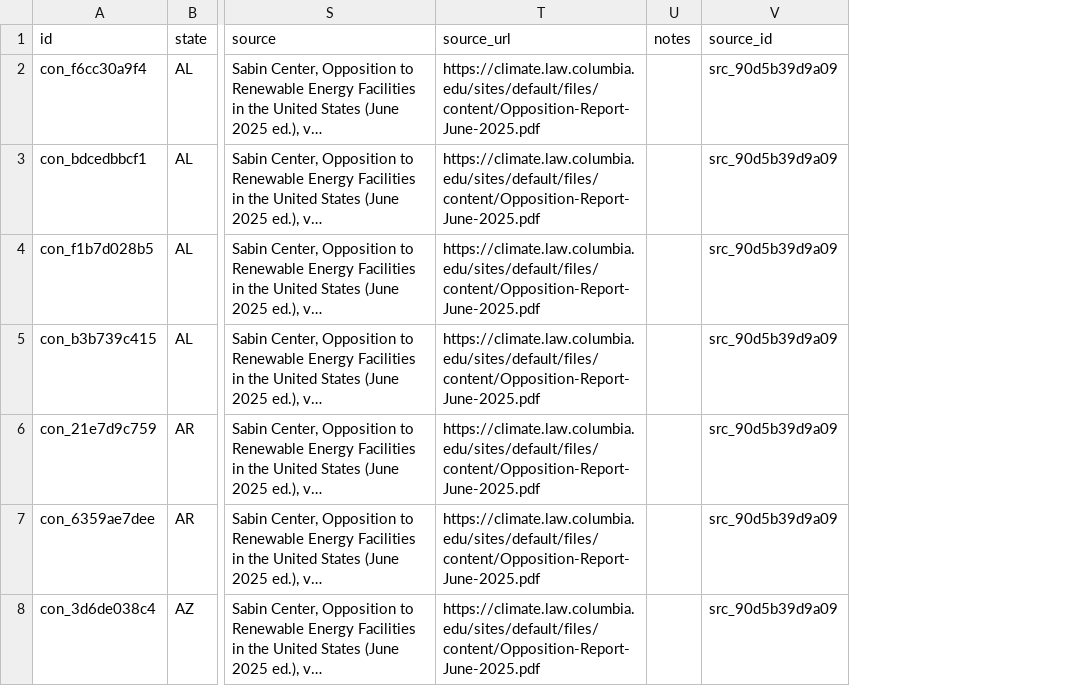
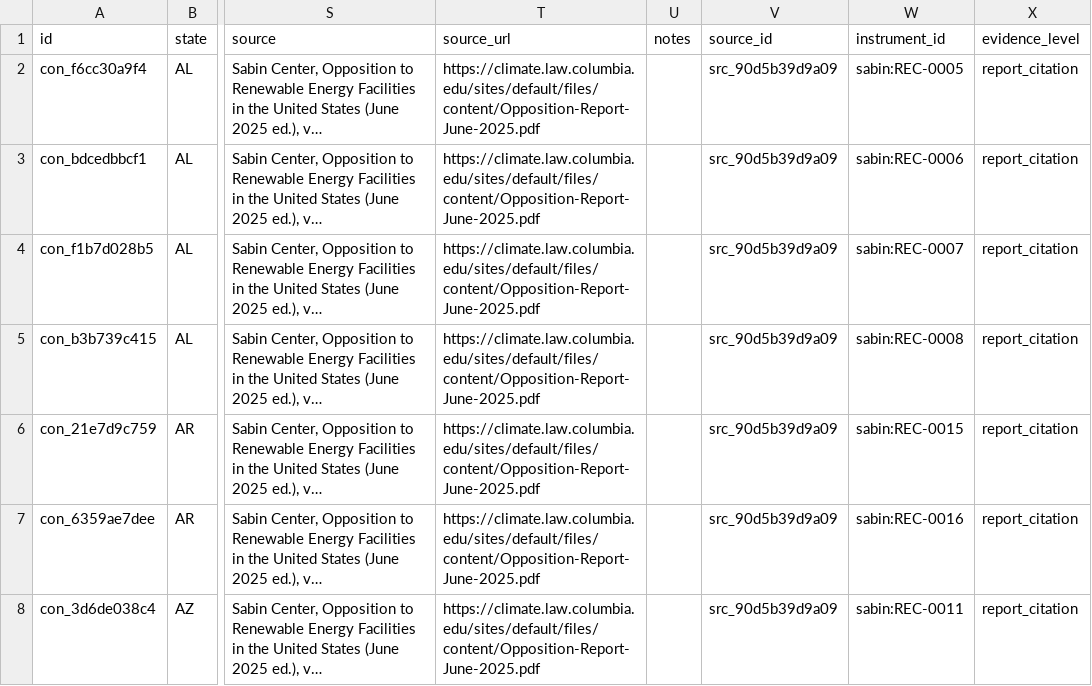
Before and after one commit to pricephillips/renewable-opposition, a CSV file: data/processed/contested_projects.csv, drawn as a sheet; only a part is shown, gaps mark what is left out; long unchanged cells end in …; the diff covers the shown part only; the diff names each change by its address in the sheet, - before the commit and + after, or states it on an @@ line.

```diff
--- a/data/processed/contested_projects.csv
+++ b/data/processed/contested_projects.csv
+column W (instrument_id), rows 2-8: sabin:REC-0005 | sabin:REC-0006 | sabin:REC-0007 | sabin:REC-0008 | sabin:REC-0015 | sabin:REC-0016 | sabin:REC-0011
+column X (evidence_level), rows 2-8: all report_citation
```
Also changed, not shown: 1 added row, 1 removed row and 29 edited cells elsewhere in this file, data/processed/cases.csv, data/processed/sources.csv, 30 other files.
